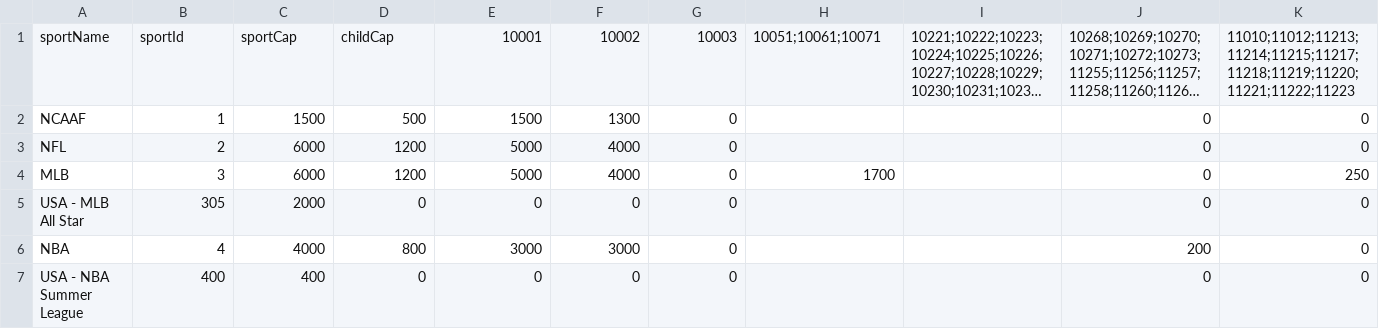
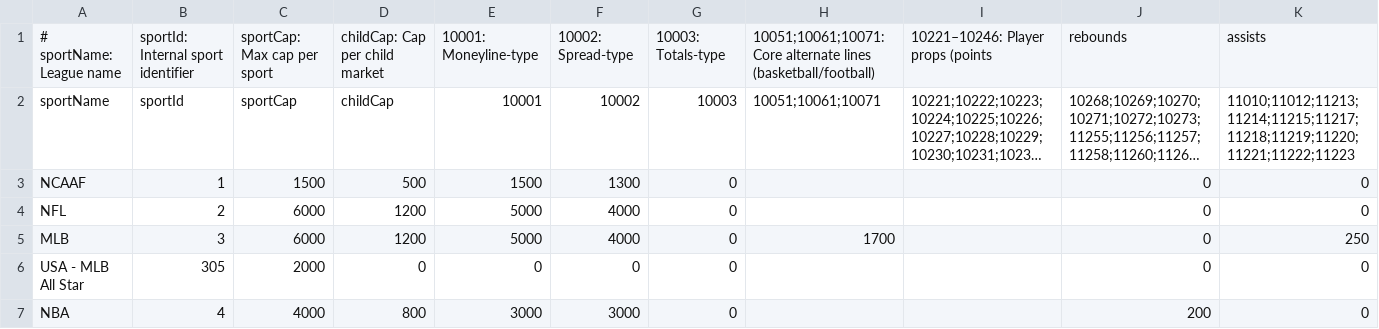
Before and after one commit to thales-markets/sports-markets-v2-risk-management, a CSV file: risk-management-mainnet-merged.csv, drawn as a sheet; only a part is shown; the shorter side is filled out with more unchanged rows; long unchanged cells end in …; rows hold the shown columns only; the diff names each change by its address in the sheet, - before the commit and + after, or states it on an @@ line.

Commit message:
Update risk-management-mainnet-merged.csv

```diff
--- a/risk-management-mainnet-merged.csv
+++ b/risk-management-mainnet-merged.csv
+row 1: # sportName: League name | sportId: Internal sport identifier | sportCap: Max cap per sport | childCap: Cap per child market | 10001: Moneyline-type | 10002: Spread-type | 10003: Totals-type | 10051;10061;10071: Core alternate lines (basketball/football) | 10221–10246: Player props (points | rebounds | assists
```
